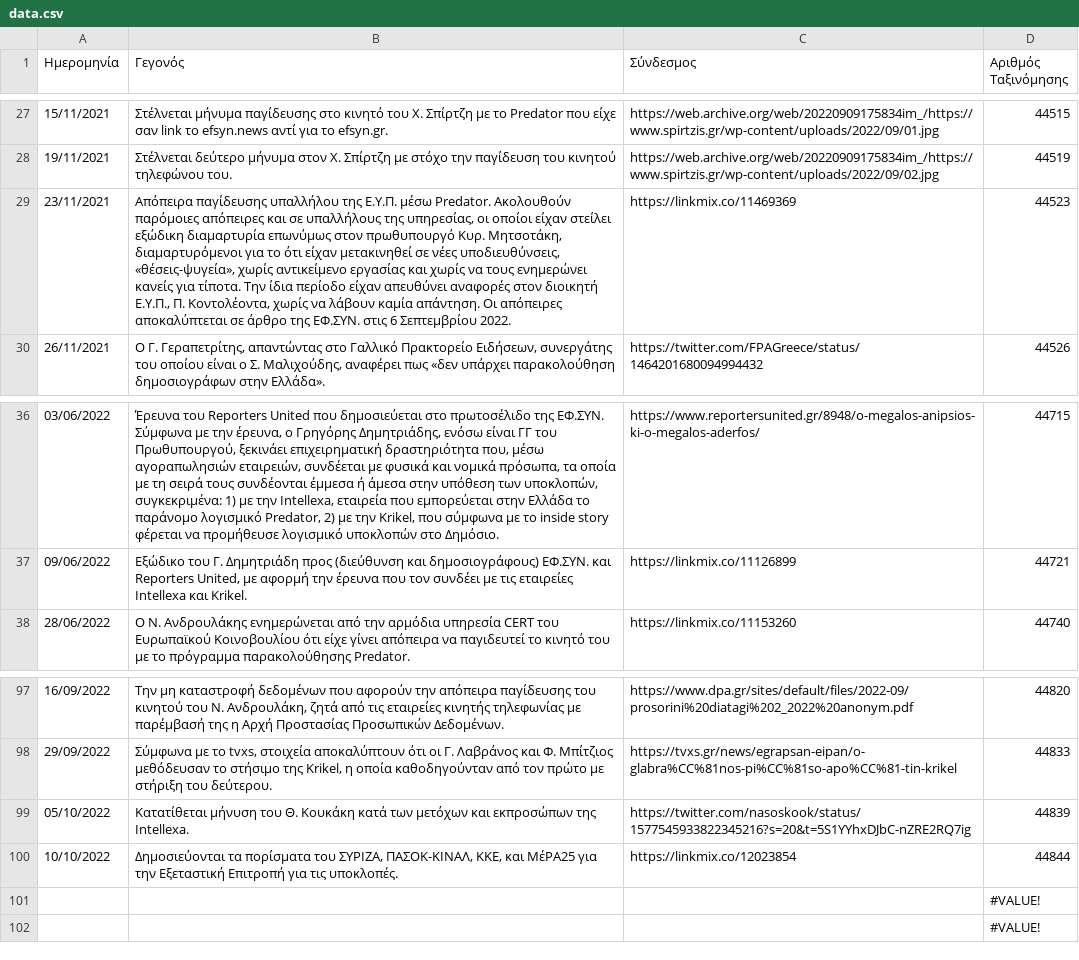
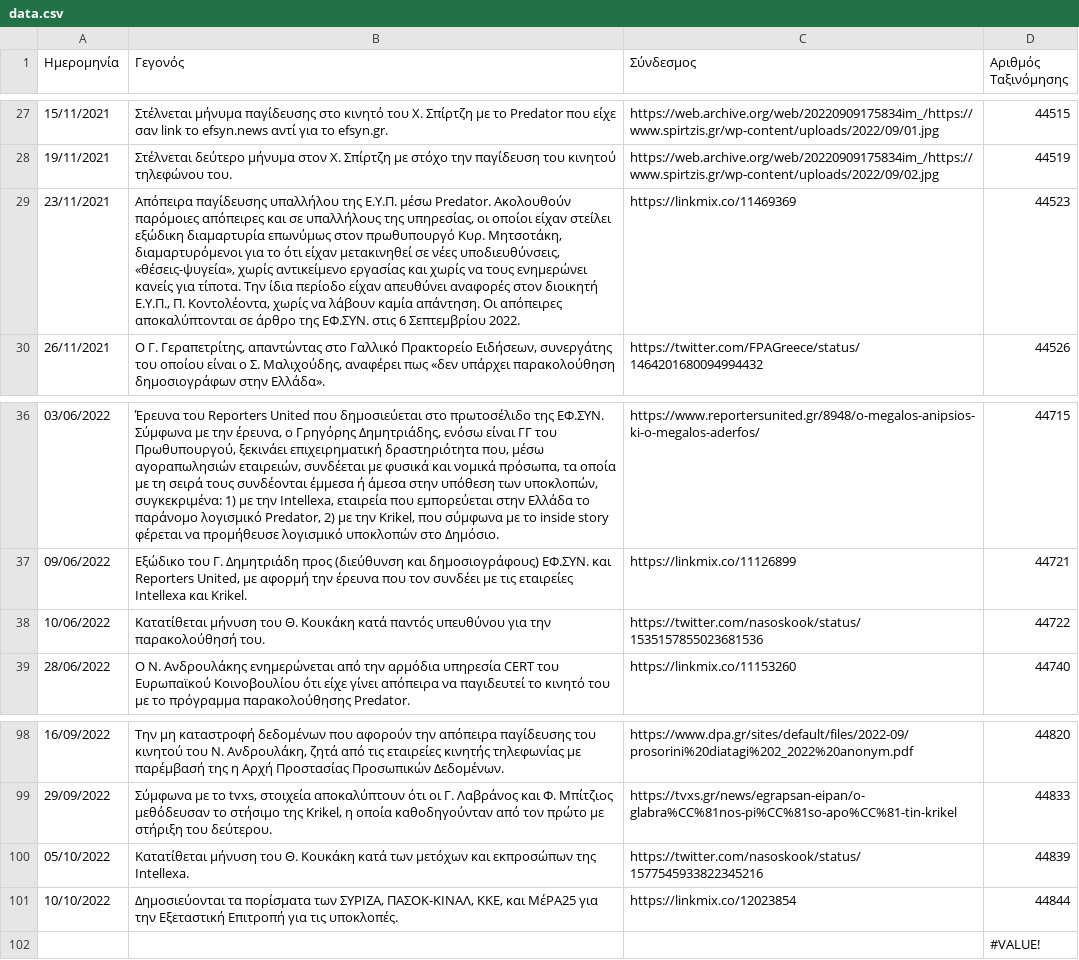
Before and after one commit to predatorgate/predatorgate.github.io, a CSV file: parser/data.csv, drawn as a sheet; only a part is shown, gaps mark what is left out; removed rows and columns are numbered as before the commit, all else as after; the diff names each change by its address in the sheet, - before the commit and + after, or states it on an @@ line.

Commit message:
data update

```diff
--- a/parser/data.csv
+++ b/parser/data.csv
-B29 (Γεγονός): …Οι απόπειρες αποκαλύπτεται σε άρθρο…
+B29 (Γεγονός): …Οι απόπειρες αποκαλύπτονται σε άρθρο…
+row 38: 10/06/2022 | Κατατίθεται μήνυση του Θ. Κουκάκη κατά παντός υπευθύνου για την παρακολούθησή του. | https://twitter.com/nasoskook/status/1535157855023681536 | 44722
-C100 (Σύνδεσμος): https://twitter.com/nasoskook/status/1577545933822345216?s=20&t=5S1YYhxDJbC-nZRE2RQ7ig
+C100 (Σύνδεσμος): https://twitter.com/nasoskook/status/1577545933822345216
-B101 (Γεγονός): …τα πορίσματα του ΣΥΡΙΖΑ, ΠΑΣΟΚ-ΚΙΝΑΛ,…
+B101 (Γεγονός): …τα πορίσματα των ΣΥΡΙΖΑ, ΠΑΣΟΚ-ΚΙΝΑΛ,…
-row 101:  |  |  | #VALUE!
```
Also changed, not shown: 1 other file.
